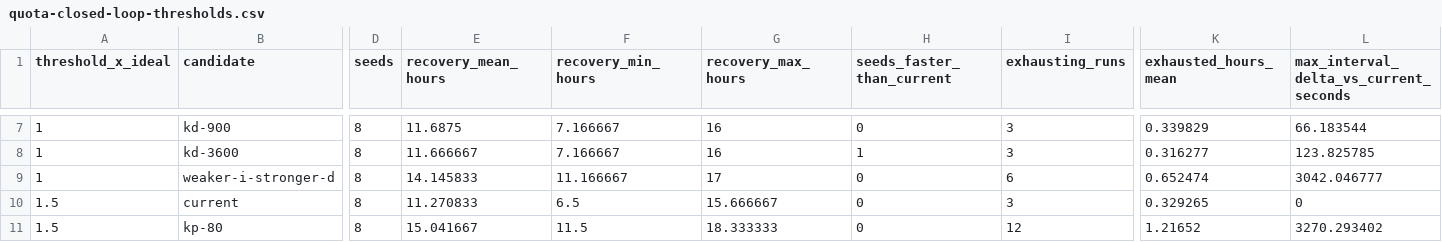
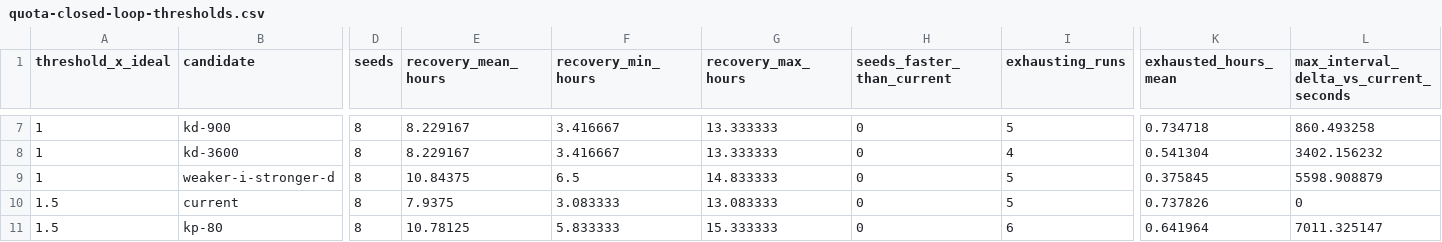
Before and after one commit to MEK-Org/rusa, a CSV file: research/generated/quota-closed-loop-thresholds.csv, drawn as a sheet; only a part is shown, gaps mark what is left out; the diff covers the shown part only; the diff names each change by its address in the sheet, - before the commit and + after, or states it on an @@ line.

```diff
--- a/research/generated/quota-closed-loop-thresholds.csv
+++ b/research/generated/quota-closed-loop-thresholds.csv
-E7 (recovery_mean_hours): 11.6875
+E7 (recovery_mean_hours): 8.229167
-F7:F8 (recovery_min_hours): 7.166667
+F7:F8 (recovery_min_hours): 3.416667
-G7:G8 (recovery_max_hours): 16
+G7:G8 (recovery_max_hours): 13.333333
-I7 (exhausting_runs): 3
+I7 (exhausting_runs): 5
-K7 (exhausted_hours_mean): 0.339829
+K7 (exhausted_hours_mean): 0.734718
-L7: 66.183544
+L7: 860.493258
-E8 (recovery_mean_hours): 11.666667
+E8 (recovery_mean_hours): 8.229167
-H8 (seeds_faster_than_current): 1
+H8 (seeds_faster_than_current): 0
-I8 (exhausting_runs): 3
+I8 (exhausting_runs): 4
-K8 (exhausted_hours_mean): 0.316277
+K8 (exhausted_hours_mean): 0.541304
-L8: 123.825785
+L8: 3402.156232
-E9 (recovery_mean_hours): 14.145833
+E9 (recovery_mean_hours): 10.84375
-F9 (recovery_min_hours): 11.166667
+F9 (recovery_min_hours): 6.5
-G9 (recovery_max_hours): 17
+G9 (recovery_max_hours): 14.833333
-I9 (exhausting_runs): 6
+I9 (exhausting_runs): 5
-K9 (exhausted_hours_mean): 0.652474
+K9 (exhausted_hours_mean): 0.375845
-L9: 3042.046777
+L9: 5598.908879
-E10 (recovery_mean_hours): 11.270833
+E10 (recovery_mean_hours): 7.9375
-F10 (recovery_min_hours): 6.5
+F10 (recovery_min_hours): 3.083333
-G10 (recovery_max_hours): 15.666667
+G10 (recovery_max_hours): 13.083333
-I10 (exhausting_runs): 3
+I10 (exhausting_runs): 5
-K10 (exhausted_hours_mean): 0.329265
+K10 (exhausted_hours_mean): 0.737826
-E11 (recovery_mean_hours): 15.041667
+E11 (recovery_mean_hours): 10.78125
-F11 (recovery_min_hours): 11.5
+F11 (recovery_min_hours): 5.833333
-G11 (recovery_max_hours): 18.333333
+G11 (recovery_max_hours): 15.333333
-I11 (exhausting_runs): 12
+I11 (exhausting_runs): 6
-K11 (exhausted_hours_mean): 1.21652
+K11 (exhausted_hours_mean): 0.641964
-L11: 3270.293402
+L11: 7011.325147
```
Also changed, not shown: 157 edited cells elsewhere in this file, research/generated/quota-closed-loop-plant-sensitivity.csv, research/generated/quota-closed-loop-robustness.csv, 8 other files.
